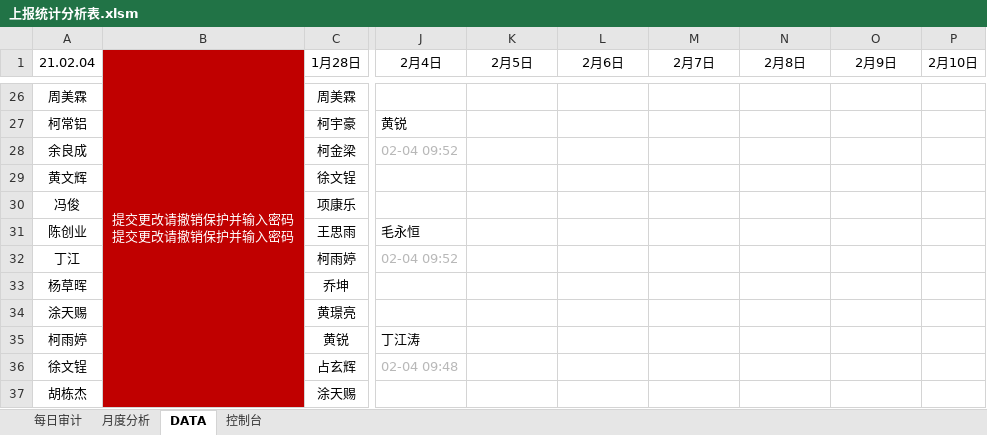
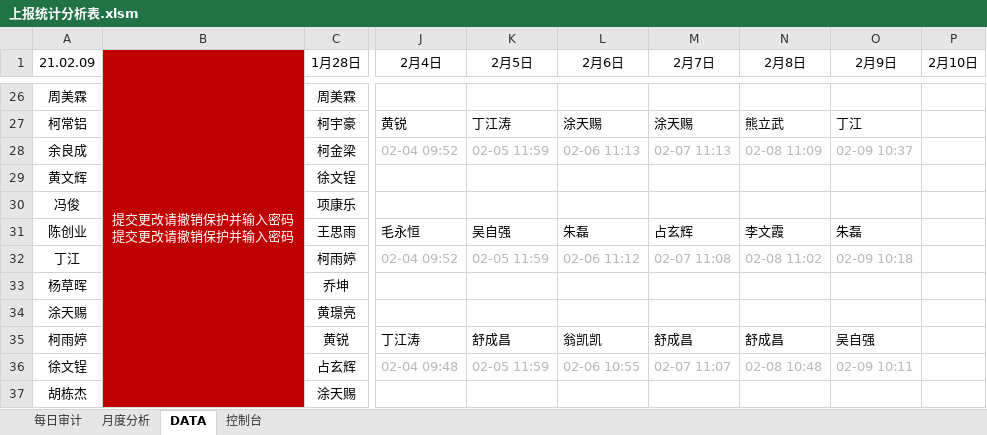
Before and after one commit to Six-6Chen/Excel-Vba, an Excel workbook: 上报统计分析表.xlsm, sheet DATA, drawn as a sheet; only a part is shown, gaps mark what is left out; values as stored, in another font and other column widths than the file's, no borders; charts and pictures not drawn; the diff covers the shown part only; the diff names each change by its address in the sheet, - before the commit and + after, or states it on an @@ line.

```diff
--- a/上报统计分析表.xlsm (sheet DATA)
+++ b/上报统计分析表.xlsm (sheet DATA)
-A1: 21.02.04
+A1: 21.02.09
-K27 (2月5日): (empty)
+K27 (2月5日): 丁江涛
-L27 (2月6日): (empty)
+L27 (2月6日): 涂天赐
-M27 (2月7日): (empty)
+M27 (2月7日): 涂天赐
-N27 (2月8日): (empty)
+N27 (2月8日): 熊立武
-O27 (2月9日): (empty)
+O27 (2月9日): 丁江
-K28 (2月5日): (empty)
+K28 (2月5日): 02-05 11:59
-L28 (2月6日): (empty)
+L28 (2月6日): 02-06 11:13
-M28 (2月7日): (empty)
+M28 (2月7日): 02-07 11:13
-N28 (2月8日): (empty)
+N28 (2月8日): 02-08 11:09
-O28 (2月9日): (empty)
+O28 (2月9日): 02-09 10:37
-K31 (2月5日): (empty)
+K31 (2月5日): 吴自强
-L31 (2月6日): (empty)
+L31 (2月6日): 朱磊
-M31 (2月7日): (empty)
+M31 (2月7日): 占玄辉
-N31 (2月8日): (empty)
+N31 (2月8日): 李文霞
-O31 (2月9日): (empty)
+O31 (2月9日): 朱磊
-K32 (2月5日): (empty)
+K32 (2月5日): 02-05 11:59
-L32 (2月6日): (empty)
+L32 (2月6日): 02-06 11:12
-M32 (2月7日): (empty)
+M32 (2月7日): 02-07 11:08
-N32 (2月8日): (empty)
+N32 (2月8日): 02-08 11:02
-O32 (2月9日): (empty)
+O32 (2月9日): 02-09 10:18
-K35 (2月5日): (empty)
+K35 (2月5日): 舒成昌
-L35 (2月6日): (empty)
+L35 (2月6日): 翁凯凯
-M35 (2月7日): (empty)
+M35 (2月7日): 舒成昌
-N35 (2月8日): (empty)
+N35 (2月8日): 舒成昌
-O35 (2月9日): (empty)
+O35 (2月9日): 吴自强
-K36 (2月5日): (empty)
+K36 (2月5日): 02-05 11:59
-L36 (2月6日): (empty)
+L36 (2月6日): 02-06 10:55
-M36 (2月7日): (empty)
+M36 (2月7日): 02-07 11:07
-N36 (2月8日): (empty)
+N36 (2月8日): 02-08 10:48
-O36 (2月9日): (empty)
+O36 (2月9日): 02-09 10:11
```
Also changed, not shown: 370 edited cells elsewhere in this sheet, sheet 控制台, sheet 月度分析, sheet 每日审计, hidden cells, charts or pictures.
